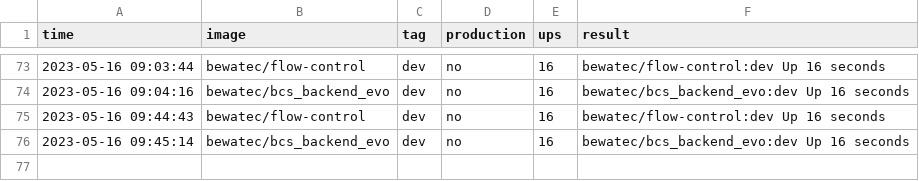
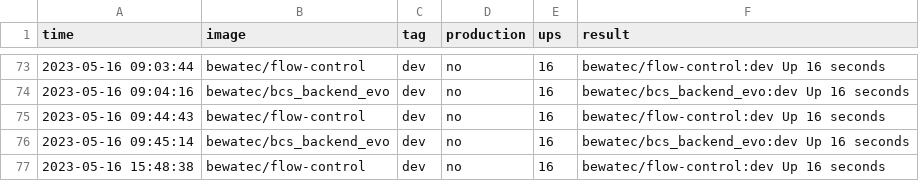
Before and after one commit to bwtps/robot-logger, a CSV file: deploy.csv, drawn as a sheet; only a part is shown, gaps mark what is left out; the diff names each change by its address in the sheet, - before the commit and + after, or states it on an @@ line.

Commit message:
chore: robot push log for bewatec/flow-control ...

```diff
--- a/deploy.csv
+++ b/deploy.csv
+row 77: 2023-05-16 15:48:38 | bewatec/flow-control | dev | no | 16 | bewatec/flow-control:dev Up 16 seconds
```
